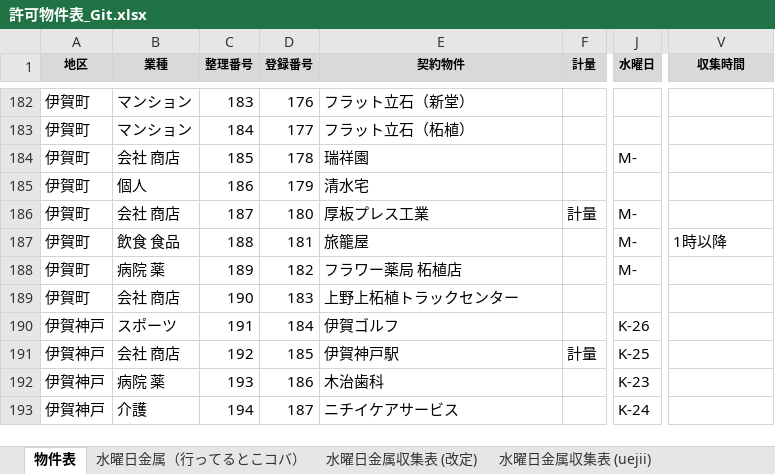
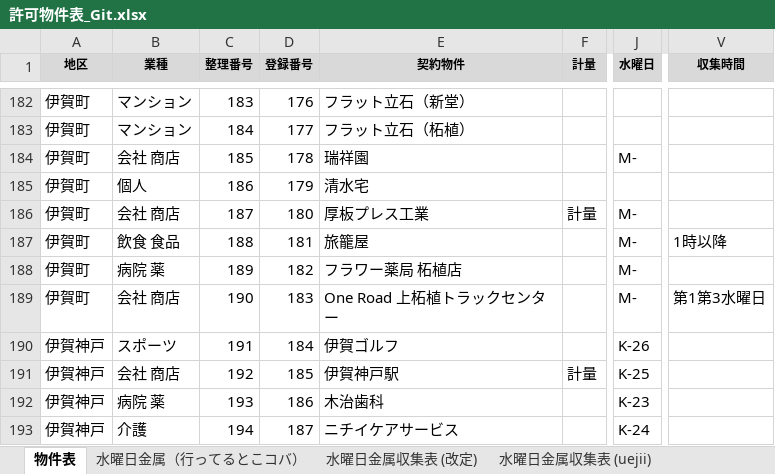
Before and after one commit to congfing/uenoseisou2.3, an Excel workbook: 許可物件表_Git.xlsx, sheet 物件表, drawn as a sheet; only a part is shown, gaps mark what is left out; values as stored, in another font and other column widths than the file's, no borders; the diff names each change by its address in the sheet, - before the commit and + after, or states it on an @@ line.

Commit message:
Update One Road property details

```diff
--- a/許可物件表_Git.xlsx (sheet 物件表)
+++ b/許可物件表_Git.xlsx (sheet 物件表)
-E189 (契約物件): 上野上柘植トラックセンター
+E189 (契約物件): One Road 上柘植トラックセンター
-J189 (水曜日): (empty)
+J189 (水曜日): M-
-V189 (収集時間): (empty)
+V189 (収集時間): 第1第3水曜日
```
Also changed, not shown: 1 other file.
